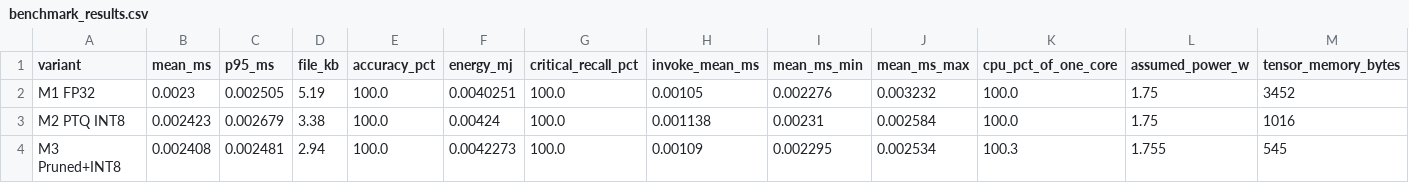
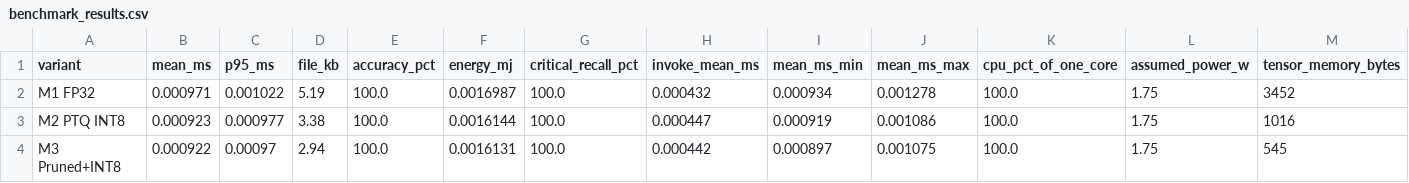
Before and after one commit to santosh-2025ae05680/logibridge, a CSV file: optimisation/results/benchmark_results.csv, drawn as a sheet.

```diff
--- a/optimisation/results/benchmark_results.csv
+++ b/optimisation/results/benchmark_results.csv
@@ -1,4 +1,4 @@
 variant,mean_ms,p95_ms,file_kb,accuracy_pct,energy_mj,critical_recall_pct,invoke_mean_ms,mean_ms_min,mean_ms_max,cpu_pct_of_one_core,assumed_power_w,tensor_memory_bytes
-M1 FP32,0.0023,0.002505,5.19,100.0,0.0040251,100.0,0.00105,0.002276,0.003232,100.0,1.75,3452
-M2 PTQ INT8,0.002423,0.002679,3.38,100.0,0.00424,100.0,0.001138,0.00231,0.002584,100.0,1.75,1016
-M3 Pruned+INT8,0.002408,0.002481,2.94,100.0,0.0042273,100.0,0.00109,0.002295,0.002534,100.3,1.755,545
+M1 FP32,0.000971,0.001022,5.19,100.0,0.0016987,100.0,0.000432,0.000934,0.001278,100.0,1.75,3452
+M2 PTQ INT8,0.000923,0.000977,3.38,100.0,0.0016144,100.0,0.000447,0.000919,0.001086,100.0,1.75,1016
+M3 Pruned+INT8,0.000922,0.00097,2.94,100.0,0.0016131,100.0,0.000442,0.000897,0.001075,100.0,1.75,545
```
Also changed, not shown: 22 other files.
